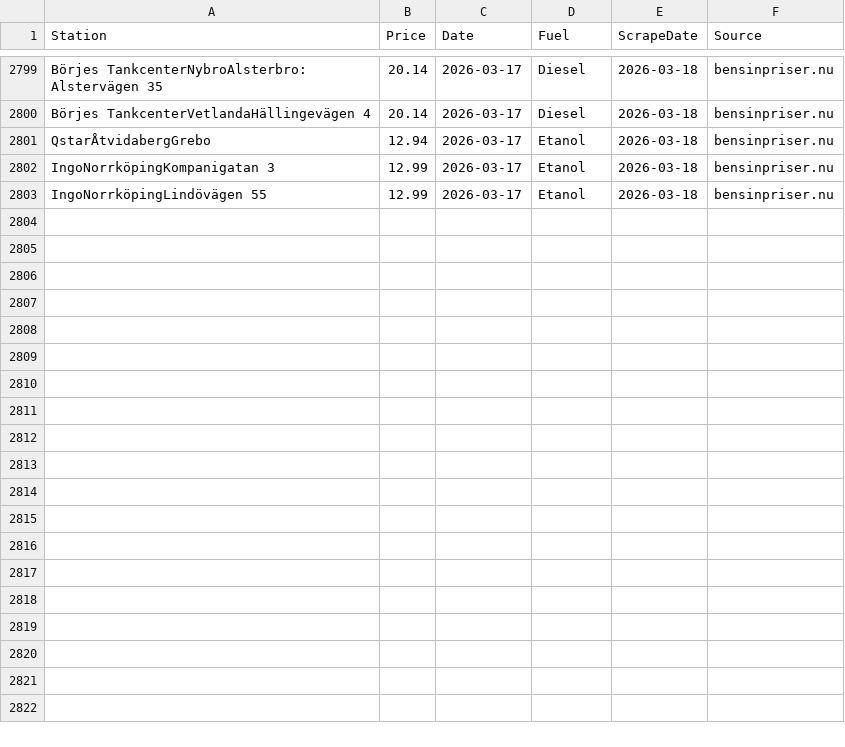
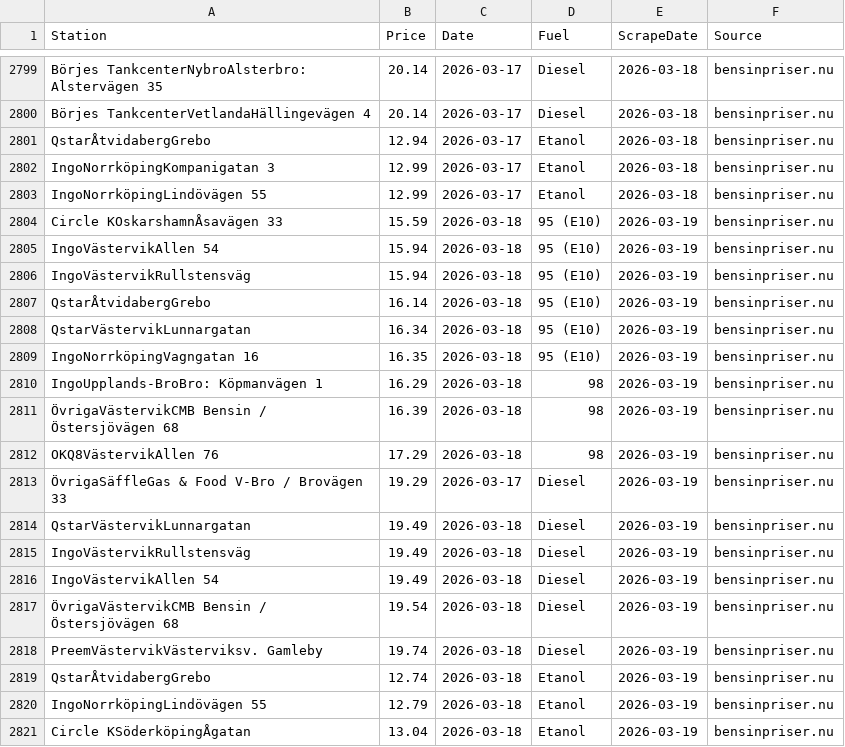
Before and after one commit to FastAndFunky/gaspricescraper, a CSV file: bensinpriser_prices.csv, drawn as a sheet; only a part is shown, gaps mark what is left out.

```diff
--- a/bensinpriser_prices.csv
+++ b/bensinpriser_prices.csv
@@ -2803 +2803,19 @@ IngoNorrköpingKompanigatan 3,12.99,2026-03-17,Etanol,2026-03-18,bensinpriser.nu
 IngoNorrköpingLindövägen 55,12.99,2026-03-17,Etanol,2026-03-18,bensinpriser.nu
+Circle KOskarshamnÅsavägen 33,15.59,2026-03-18,95 (E10),2026-03-19,bensinpriser.nu
+IngoVästervikAllen 54,15.94,2026-03-18,95 (E10),2026-03-19,bensinpriser.nu
+IngoVästervikRullstensväg,15.94,2026-03-18,95 (E10),2026-03-19,bensinpriser.nu
+QstarÅtvidabergGrebo,16.14,2026-03-18,95 (E10),2026-03-19,bensinpriser.nu
+QstarVästervikLunnargatan,16.34,2026-03-18,95 (E10),2026-03-19,bensinpriser.nu
+IngoNorrköpingVagngatan 16,16.35,2026-03-18,95 (E10),2026-03-19,bensinpriser.nu
+IngoUpplands-BroBro: Köpmanvägen 1,16.29,2026-03-18,98,2026-03-19,bensinpriser.nu
+ÖvrigaVästervikCMB Bensin / Östersjövägen 68,16.39,2026-03-18,98,2026-03-19,bensinpriser.nu
+OKQ8VästervikAllen 76,17.29,2026-03-18,98,2026-03-19,bensinpriser.nu
+ÖvrigaSäffleGas & Food V-Bro / Brovägen 33,19.29,2026-03-17,Diesel,2026-03-19,bensinpriser.nu
+QstarVästervikLunnargatan,19.49,2026-03-18,Diesel,2026-03-19,bensinpriser.nu
+IngoVästervikRullstensväg,19.49,2026-03-18,Diesel,2026-03-19,bensinpriser.nu
+IngoVästervikAllen 54,19.49,2026-03-18,Diesel,2026-03-19,bensinpriser.nu
+ÖvrigaVästervikCMB Bensin / Östersjövägen 68,19.54,2026-03-18,Diesel,2026-03-19,bensinpriser.nu
+PreemVästervikVästerviksv. Gamleby,19.74,2026-03-18,Diesel,2026-03-19,bensinpriser.nu
+QstarÅtvidabergGrebo,12.74,2026-03-18,Etanol,2026-03-19,bensinpriser.nu
+IngoNorrköpingLindövägen 55,12.79,2026-03-18,Etanol,2026-03-19,bensinpriser.nu
+Circle KSöderköpingÅgatan,13.04,2026-03-18,Etanol,2026-03-19,bensinpriser.nu
```
Also changed, not shown: bensinstation_prices.csv.
